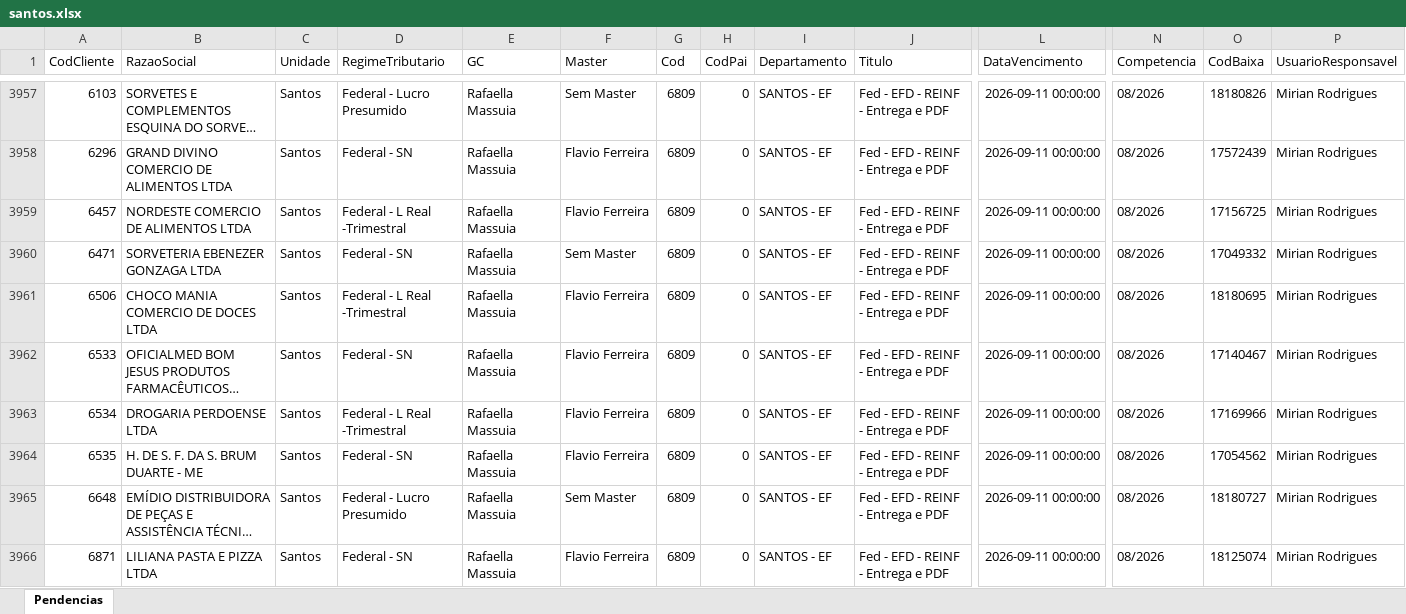
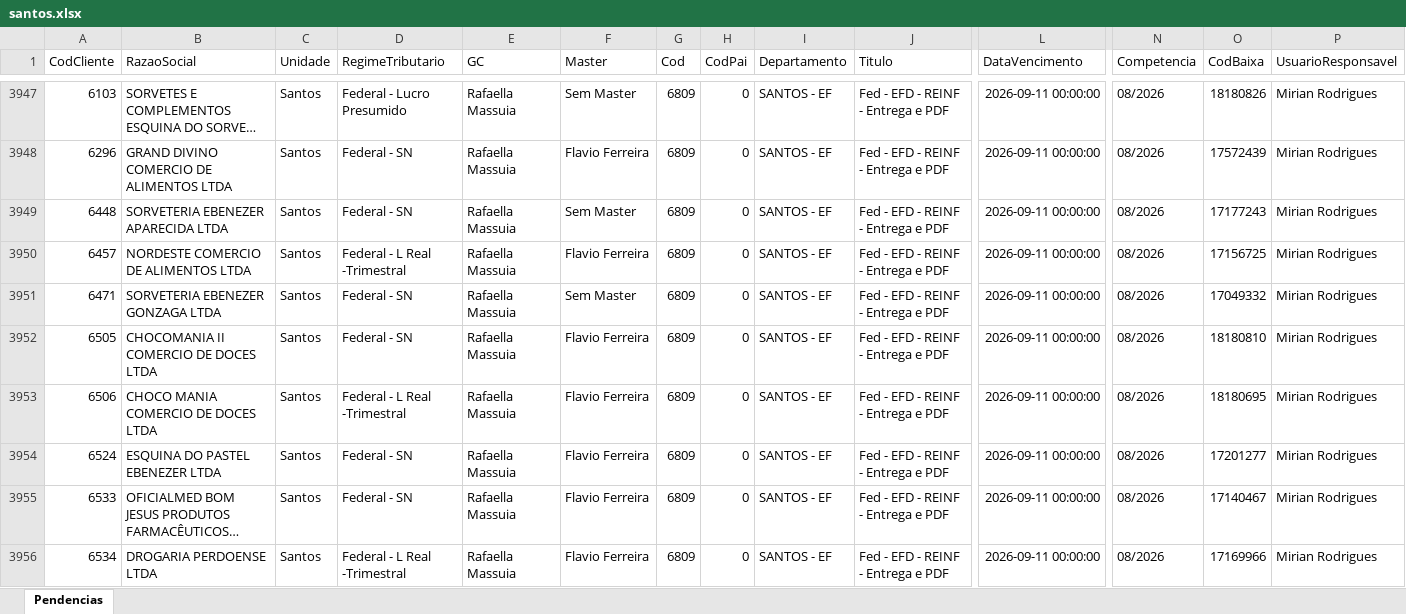
Before and after one commit to Controladoria-MG/Portal-das-tarefas, an Excel workbook: dados/base/santos.xlsx, sheet Pendencias, drawn as a sheet; only a part is shown, gaps mark what is left out; the shorter side is filled out with more unchanged rows; long unchanged cells end in …; values as stored, in another font and other column widths than the file's, no borders; rows hold the shown columns only; the diff covers the shown part only; the diff names each change by its address in the sheet, - before the commit and + after, or states it on an @@ line.

```diff
--- a/dados/base/santos.xlsx (sheet Pendencias)
+++ b/dados/base/santos.xlsx (sheet Pendencias)
+row 3949: 6448 | SORVETERIA EBENEZER APARECIDA LTDA | Santos | Federal - SN | Rafaella Massuia | Sem Master | 6809 | 0 | SANTOS - EF | Fed - EFD - REINF - Entrega e PDF | 2026-09-11 00:00:00 | 08/2026 | 17177243 | Mirian Rodrigues
+row 3952: 6505 | CHOCOMANIA II COMERCIO DE DOCES LTDA | Santos | Federal - SN | Rafaella Massuia | Flavio Ferreira | 6809 | 0 | SANTOS - EF | Fed - EFD - REINF - Entrega e PDF | 2026-09-11 00:00:00 | 08/2026 | 18180810 | Mirian Rodrigues
+row 3954: 6524 | ESQUINA DO PASTEL EBENEZER LTDA | Santos | Federal - SN | Rafaella Massuia | Flavio Ferreira | 6809 | 0 | SANTOS - EF | Fed - EFD - REINF - Entrega e PDF | 2026-09-11 00:00:00 | 08/2026 | 17201277 | Mirian Rodrigues
```
Also changed, not shown: 12 added rows, 17 removed rows and 3 edited cells elsewhere in this sheet, dados/base/bpo.xlsx, dados/base/goias.xlsx, 3 other files.
